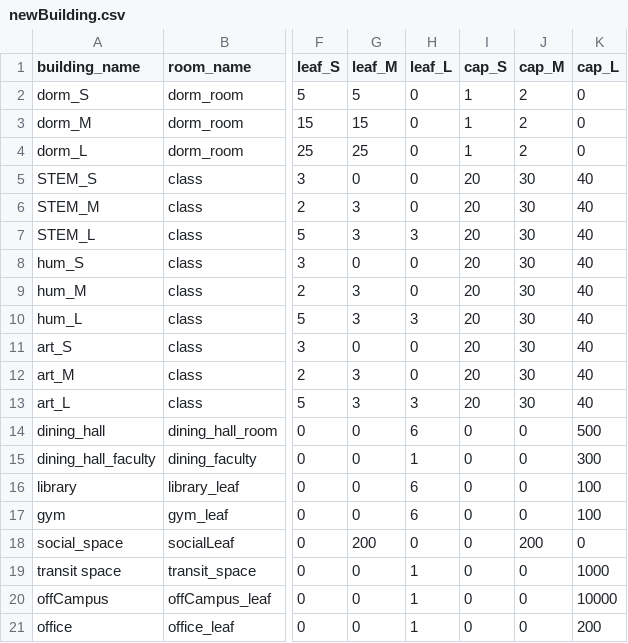
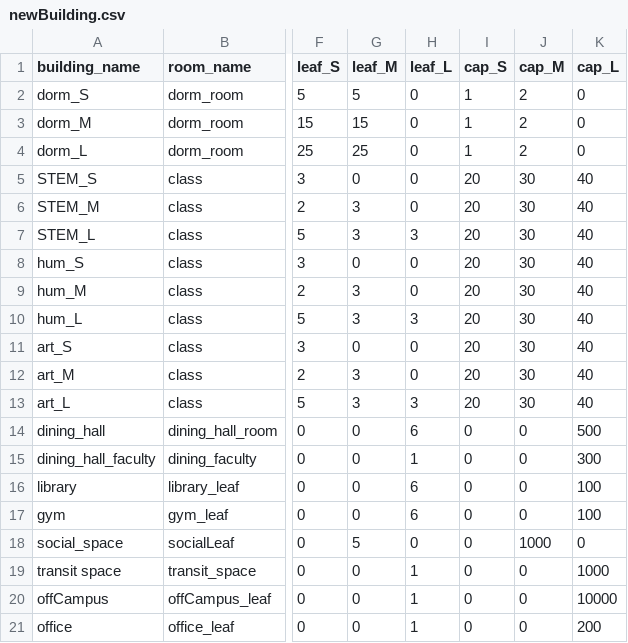
Before and after one commit to kukaiN/modeling_in_python, a CSV file: corona_model/configuration/newBuilding.csv, drawn as a sheet; only a part is shown, gaps mark what is left out; the diff names each change by its address in the sheet, - before the commit and + after, or states it on an @@ line.

```diff
--- a/corona_model/configuration/newBuilding.csv
+++ b/corona_model/configuration/newBuilding.csv
-G18 (leaf_M): 200
+G18 (leaf_M): 5
-J18 (cap_M): 200
+J18 (cap_M): 1000
```
Also changed, not shown: 1 other file.
